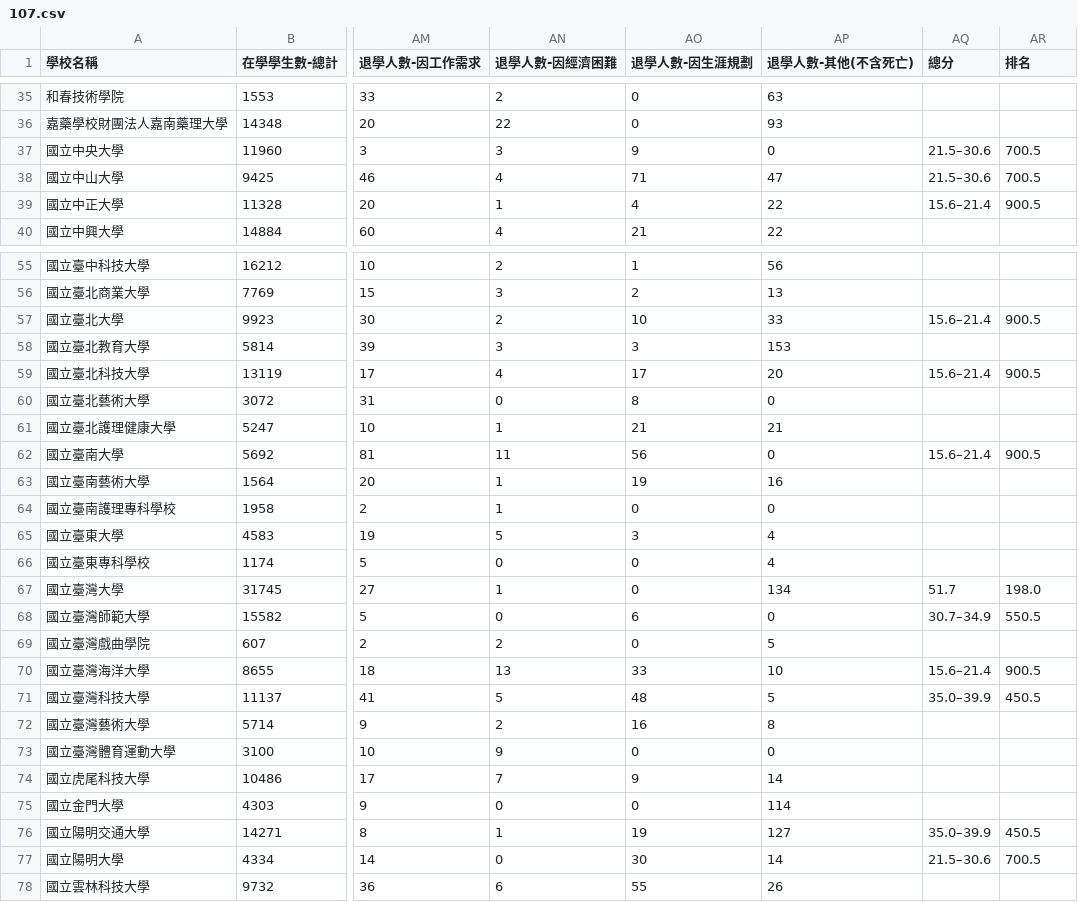
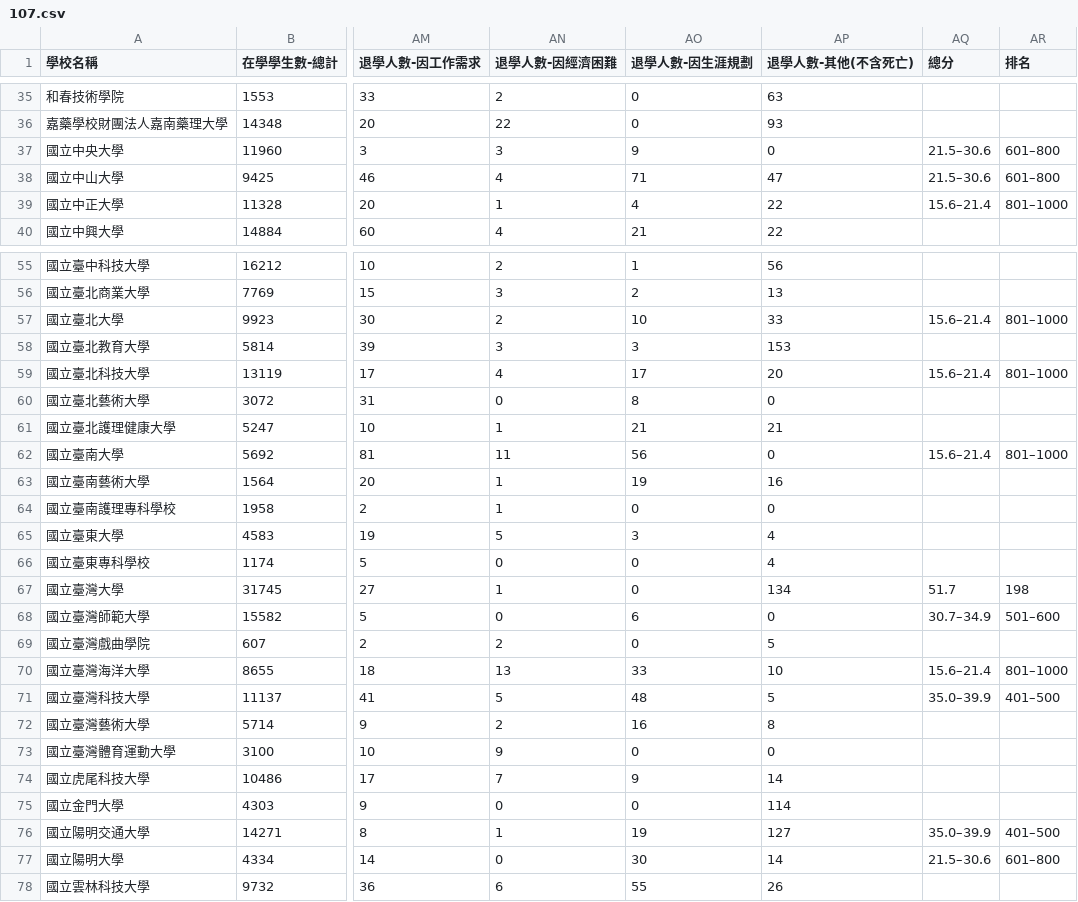
Before and after one commit to nocodenolife3742/Data-Programming-Final-Report, a CSV file: data/107.csv, drawn as a sheet; only a part is shown, gaps mark what is left out; the diff covers the shown part only; the diff names each change by its address in the sheet, - before the commit and + after, or states it on an @@ line.

Commit message:
fix rank of data

```diff
--- a/data/107.csv
+++ b/data/107.csv
-AR37:AR38 (排名): 700.5
+AR37:AR38 (排名): 601–800
-AR39 (排名): 900.5
+AR39 (排名): 801–1000
-AR57 (排名): 900.5
+AR57 (排名): 801–1000
-AR59 (排名): 900.5
+AR59 (排名): 801–1000
-AR62 (排名): 900.5
+AR62 (排名): 801–1000
-AR67 (排名): 198.0
+AR67 (排名): 198
-AR68 (排名): 550.5
+AR68 (排名): 501–600
-AR70 (排名): 900.5
+AR70 (排名): 801–1000
-AR71 (排名): 450.5
+AR71 (排名): 401–500
-AR76 (排名): 450.5
+AR76 (排名): 401–500
-AR77 (排名): 700.5
+AR77 (排名): 601–800
```
Also changed, not shown: 14 edited cells elsewhere in this file, data/107_simplified.csv, data/108.csv, 13 other files.
